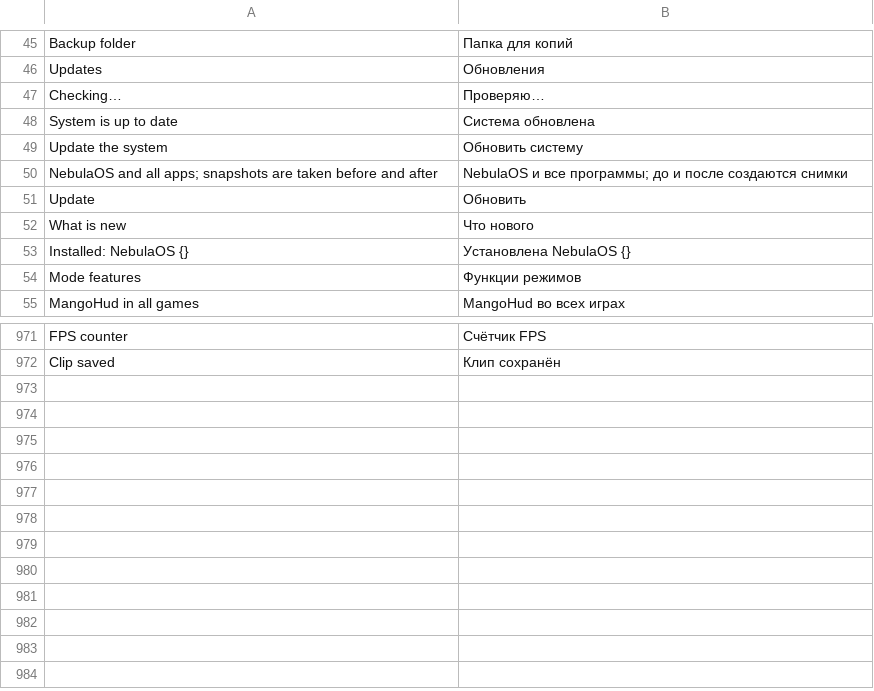
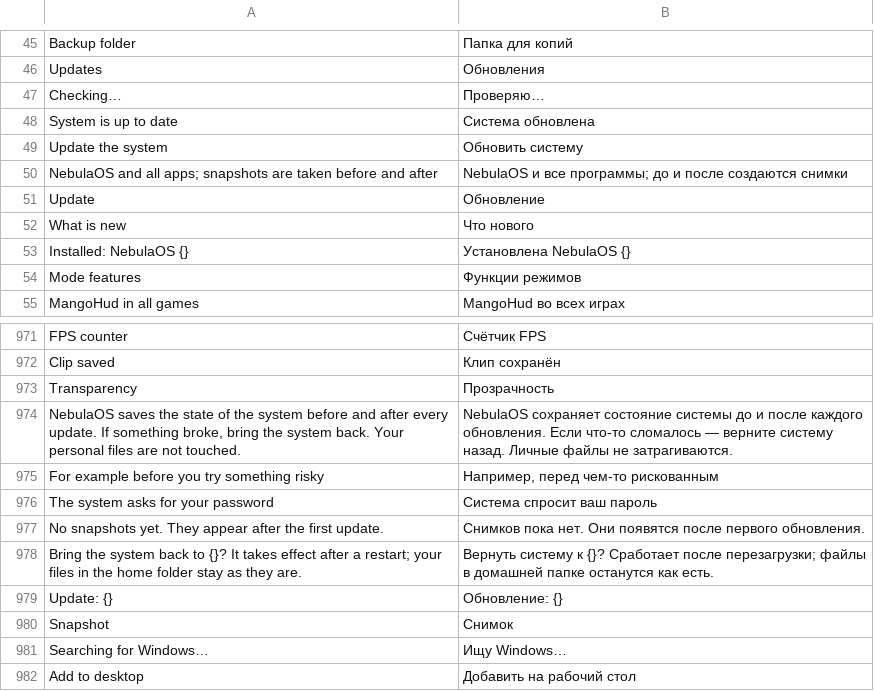
Before and after one commit to matvijaskiv-svg/NebulaOS, a TSV file: desktop/usr/share/nebulaos/i18n/ru.tsv, drawn as a sheet; only a part is shown, gaps mark what is left out.

Commit message:
NebulaOS 0.9.3: Game Bar can be dragged and made transparent; jelly windows when moving; drop files and apps on the desktop, Add to desktop in the right-click menu

```diff
--- a/desktop/usr/share/nebulaos/i18n/ru.tsv
+++ b/desktop/usr/share/nebulaos/i18n/ru.tsv
@@ -50,3 +50,3 @@ Update the system	Обновить систему
 NebulaOS and all apps; snapshots are taken before and after	NebulaOS и все программы; до и после создаются снимки
-Update	Обновить
+Update	Обновление
 What is new	Что нового
@@ -972 +972,11 @@ FPS counter	Счётчик FPS
 Clip saved	Клип сохранён
+Transparency	Прозрачность
+NebulaOS saves the state of the system before and after every update. If something broke, bring the system back. Your personal files are not touched.	NebulaOS сохраняет состояние системы до и после каждого обновления. Если что-то сломалось — верните систему назад. Личные файлы не затрагиваются.
+For example before you try something risky	Например, перед чем-то рискованным
+The system asks for your password	Система спросит ваш пароль
+No snapshots yet. They appear after the first update.	Снимков пока нет. Они появятся после первого обновления.
+Bring the system back to {}? It takes effect after a restart; your files in the home folder stay as they are.	Вернуть систему к {}? Сработает после перезагрузки; файлы в домашней папке останутся как есть.
+Update: {}	Обновление: {}
+Snapshot	Снимок
+Searching for Windows…	Ищу Windows…
+Add to desktop	Добавить на рабочий стол
```
Also changed, not shown: desktop/usr/share/nebulaos/i18n/it.tsv, desktop/usr/share/nebulaos/i18n/uk.tsv, 12 other files.
